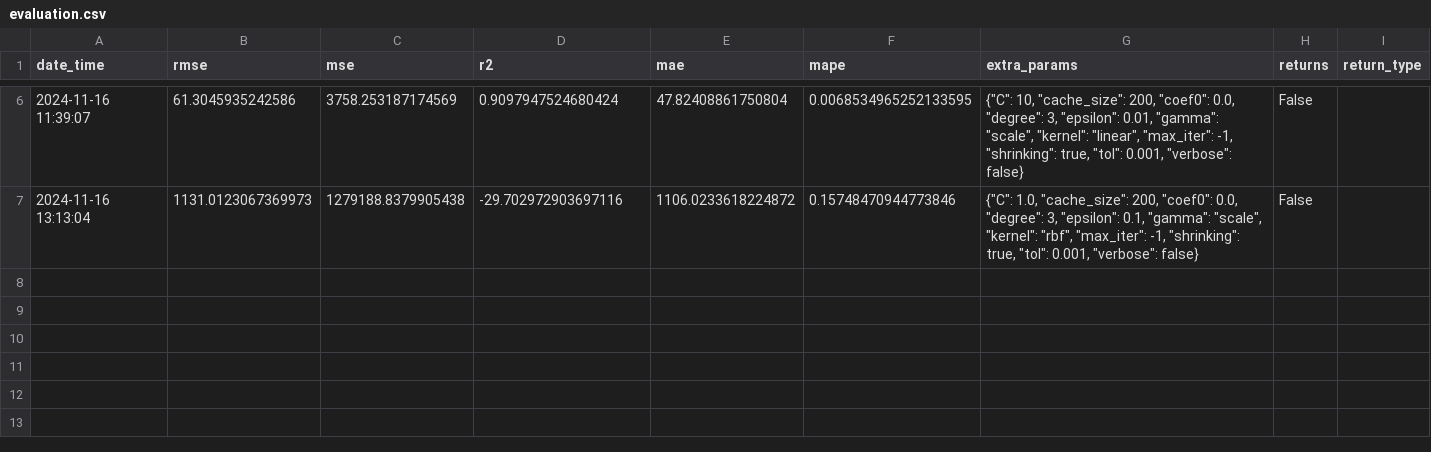
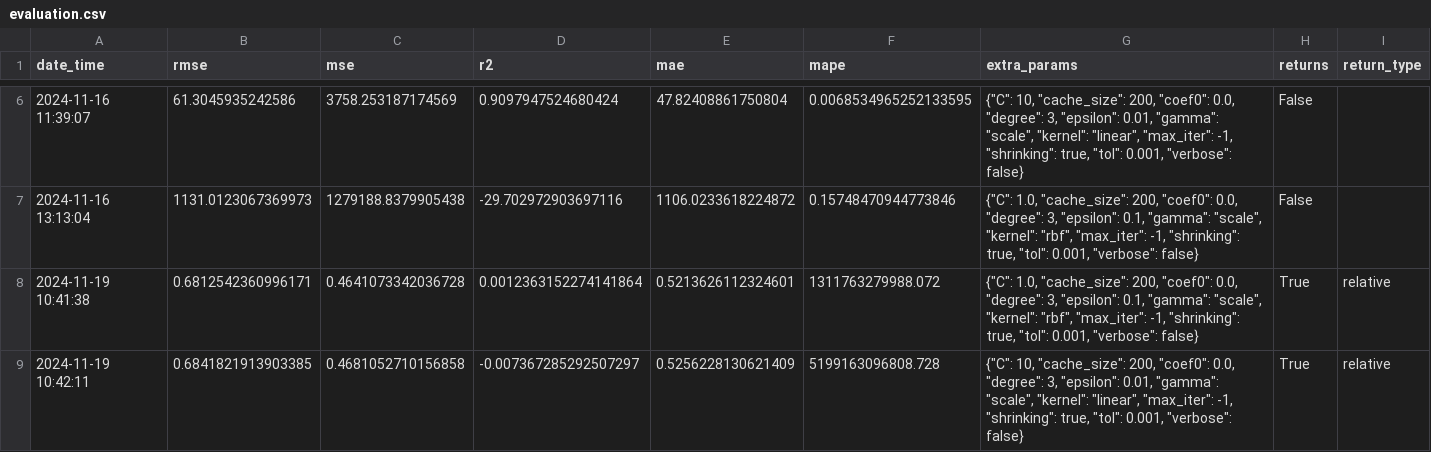
Before and after one commit to zyxn/Stock-with-Sentiment-App, a CSV file: Dataset/Evaluation/SVR/evaluation.csv, drawn as a sheet; only a part is shown, gaps mark what is left out.

```diff
--- a/Dataset/Evaluation/SVR/evaluation.csv
+++ b/Dataset/Evaluation/SVR/evaluation.csv
@@ -7 +7,3 @@ date_time,rmse,mse,r2,mae,mape,extra_params,returns,return_type
 2024-11-16 13:13:04,1131.0123067369973,1279188.8379905438,-29.702972903697116,1106.0233618224872,0.15748470944773846,"{""C"": 1.0, ""cache_size"": 200, ""coef0"": 0.0, ""degree"": 3, ""epsilon"": 0.1, ""gamma"": ""scale"", ""kernel"": ""rbf"", ""max_iter"": -1, ""shrinking"": true, ""tol"": 0.001, ""verbose"": false}",False,
+2024-11-19 10:41:38,0.6812542360996171,0.4641073342036728,0.0012363152274141864,0.5213626112324601,1311763279988.072,"{""C"": 1.0, ""cache_size"": 200, ""coef0"": 0.0, ""degree"": 3, ""epsilon"": 0.1, ""gamma"": ""scale"", ""kernel"": ""rbf"", ""max_iter"": -1, ""shrinking"": true, ""tol"": 0.001, ""verbose"": false}",True,relative
+2024-11-19 10:42:11,0.6841821913903385,0.4681052710156858,-0.007367285292507297,0.5256228130621409,5199163096808.728,"{""C"": 10, ""cache_size"": 200, ""coef0"": 0.0, ""degree"": 3, ""epsilon"": 0.01, ""gamma"": ""scale"", ""kernel"": ""linear"", ""max_iter"": -1, ""shrinking"": true, ""tol"": 0.001, ""verbose"": false}",True,relative
```
Also changed, not shown: Dataset/Evaluation/Ridge/evaluation.csv, Dataset/Evaluation/Xgboost/evaluation.csv, 6 other files.
